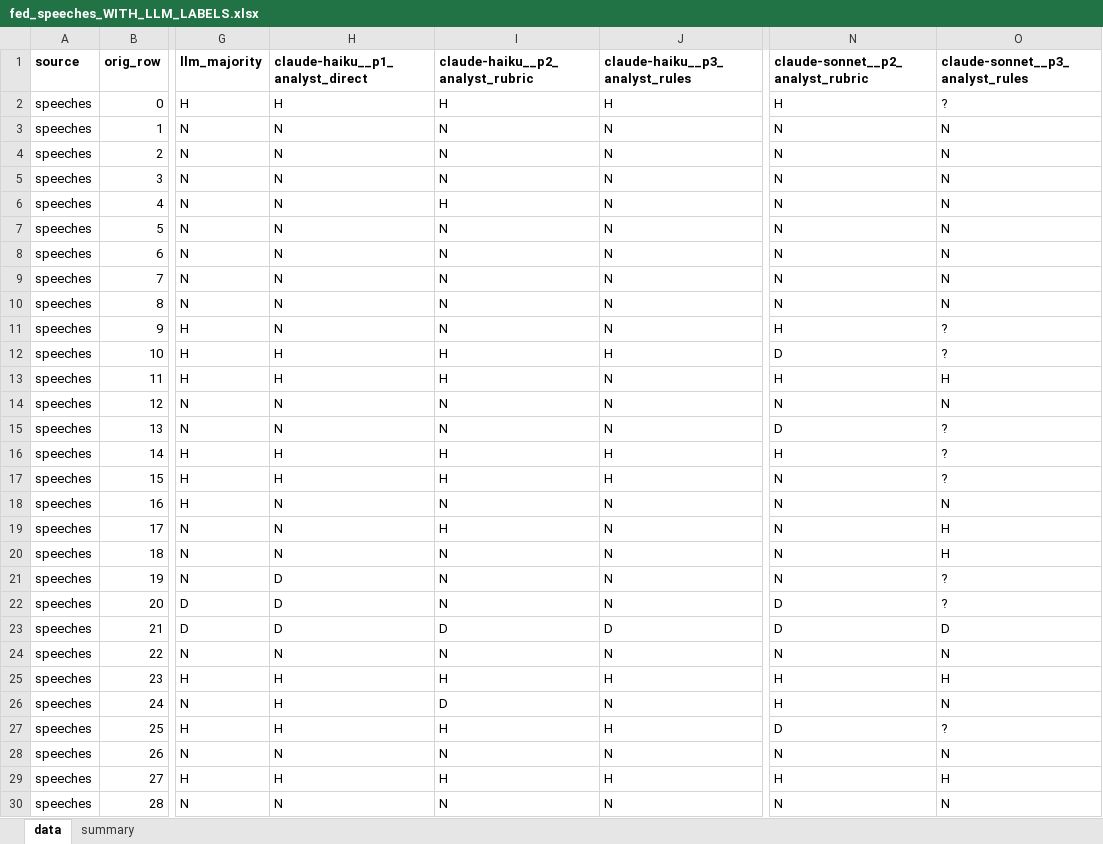
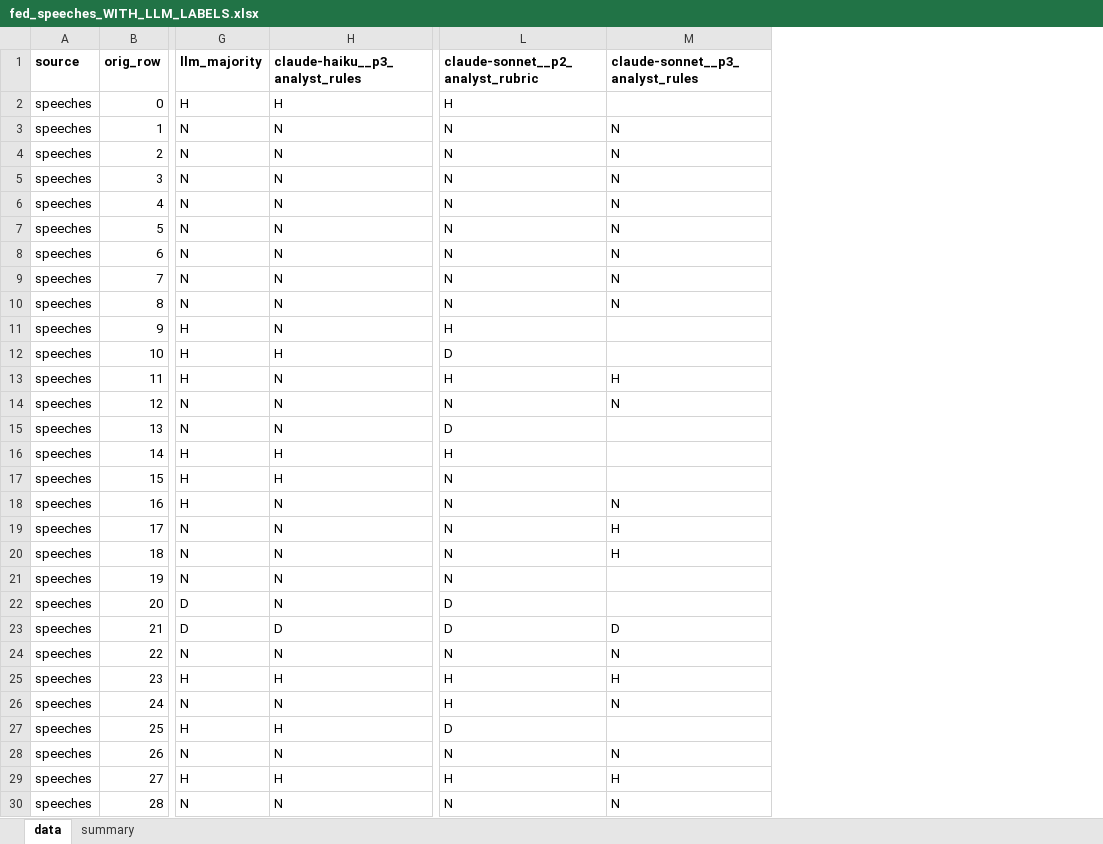
Before and after one commit to LorenzoAlessandro/BdF-Project, an Excel workbook: Extension LLM Classification Task/Fed Side/Excel Sentences Results/fed_speeches_WITH_LLM_LABELS.xlsx, sheet data, drawn as a sheet; only a part is shown, gaps mark what is left out; values as stored, in another font and other column widths than the file's, no borders; removed rows and columns are numbered as before the commit, all else as after; the diff covers the shown part only; the diff names each change by its address in the sheet, - before the commit and + after, or states it on an @@ line.

```diff
--- a/Extension LLM Classification Task/Fed Side/Excel Sentences Results/fed_speeches_WITH_LLM_LABELS.xlsx (sheet data)
+++ b/Extension LLM Classification Task/Fed Side/Excel Sentences Results/fed_speeches_WITH_LLM_LABELS.xlsx (sheet data)
-column H (claude-haiku__p1_analyst_direct), rows 2-30: H | N | N | N | N | N | N | N | N | N | H | H | N | N | H | H | N | N | N | D | D | D | N | H | H | H | N | H | N
-column I (claude-haiku__p2_analyst_rubric), rows 2-30: H | N | N | N | H | N | N | N | N | N | H | H | N | N | H | H | N | H | N | N | N | D | N | H | D | H | N | H | N
-M2 (claude-sonnet__p3_analyst_rules): ?
+M2 (claude-sonnet__p3_analyst_rules): (empty)
-M11:M12 (claude-sonnet__p3_analyst_rules): ?
+M11:M12 (claude-sonnet__p3_analyst_rules): (empty)
-M15:M17 (claude-sonnet__p3_analyst_rules): ?
+M15:M17 (claude-sonnet__p3_analyst_rules): (empty)
-M21:M22 (claude-sonnet__p3_analyst_rules): ?
+M21:M22 (claude-sonnet__p3_analyst_rules): (empty)
-M27 (claude-sonnet__p3_analyst_rules): ?
+M27 (claude-sonnet__p3_analyst_rules): (empty)
```
Also changed, not shown: 227 edited cells elsewhere in this sheet, sheet summary, Extension LLM Classification Task/Fed Side/Excel Sentences Results/fed_statements_presconf_WITH_LLM_LABELS.xlsx, 6 other files.
